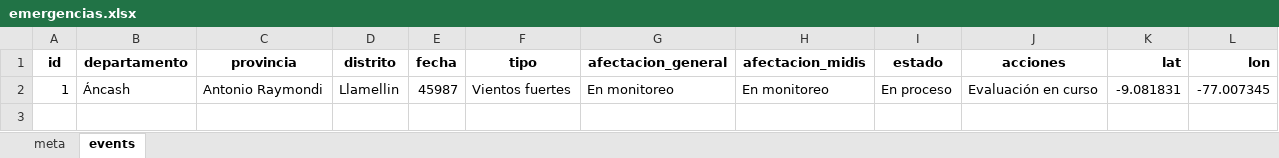
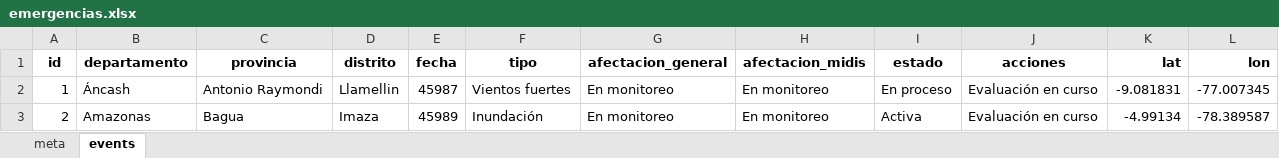
Before and after one commit to coemidis/emergencias_diarias, an Excel workbook: emergencias.xlsx, sheet events, drawn as a sheet; values as stored, in another font and other column widths than the file's, no borders; the diff names each change by its address in the sheet, - before the commit and + after, or states it on an @@ line.

Commit message:
Versión 7

```diff
--- a/emergencias.xlsx (sheet events)
+++ b/emergencias.xlsx (sheet events)
+row 3: 2 | Amazonas | Bagua | Imaza | 45989 | Inundación | En monitoreo | En monitoreo | Activa | Evaluación en curso | -4.99134 | -78.389587
```
Also changed, not shown: sheet meta.
